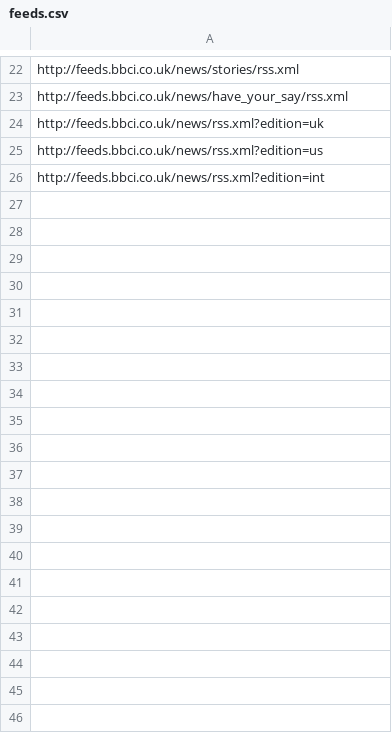
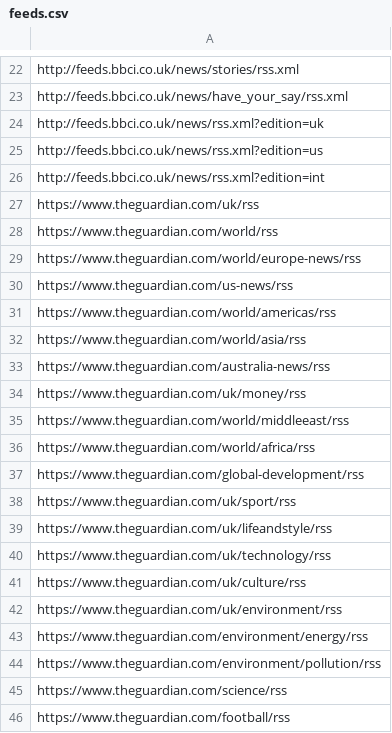
Before and after one commit to Squalm/freebrain-rssreader, a CSV file: feeds.csv, drawn as a sheet; only a part is shown, gaps mark what is left out; the diff covers the shown part only.

Commit message:
add more urls

```diff
--- a/feeds.csv
+++ b/feeds.csv
@@ -26 +26,21 @@ http://feeds.bbci.co.uk/news/rss.xml?edition=us
 http://feeds.bbci.co.uk/news/rss.xml?edition=int
+https://www.theguardian.com/uk/rss
+https://www.theguardian.com/world/rss
+https://www.theguardian.com/world/europe-news/rss
+https://www.theguardian.com/us-news/rss
+https://www.theguardian.com/world/americas/rss
+https://www.theguardian.com/world/asia/rss
+https://www.theguardian.com/australia-news/rss
+https://www.theguardian.com/uk/money/rss
+https://www.theguardian.com/world/middleeast/rss
+https://www.theguardian.com/world/africa/rss
+https://www.theguardian.com/global-development/rss
+https://www.theguardian.com/uk/sport/rss
+https://www.theguardian.com/uk/lifeandstyle/rss
+https://www.theguardian.com/uk/technology/rss
+https://www.theguardian.com/uk/culture/rss
+https://www.theguardian.com/uk/environment/rss
+https://www.theguardian.com/environment/energy/rss
+https://www.theguardian.com/environment/pollution/rss
+https://www.theguardian.com/science/rss
+https://www.theguardian.com/football/rss
```
Also changed, not shown: 22 added rows elsewhere in this file.
